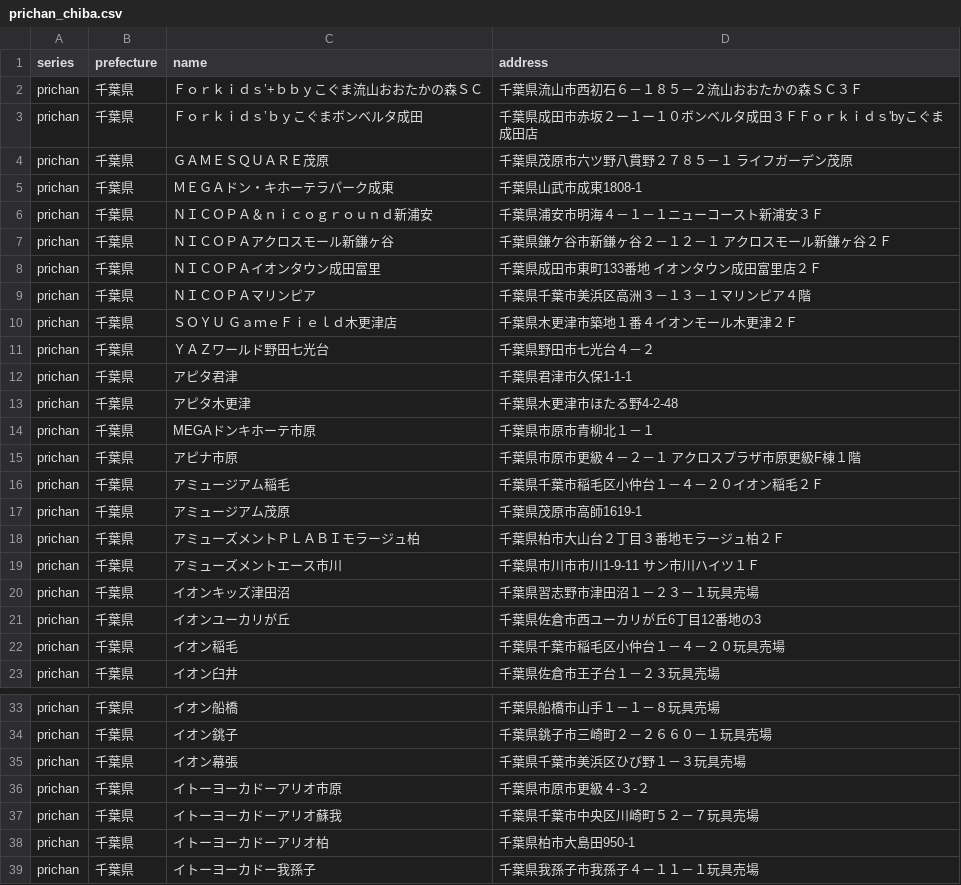
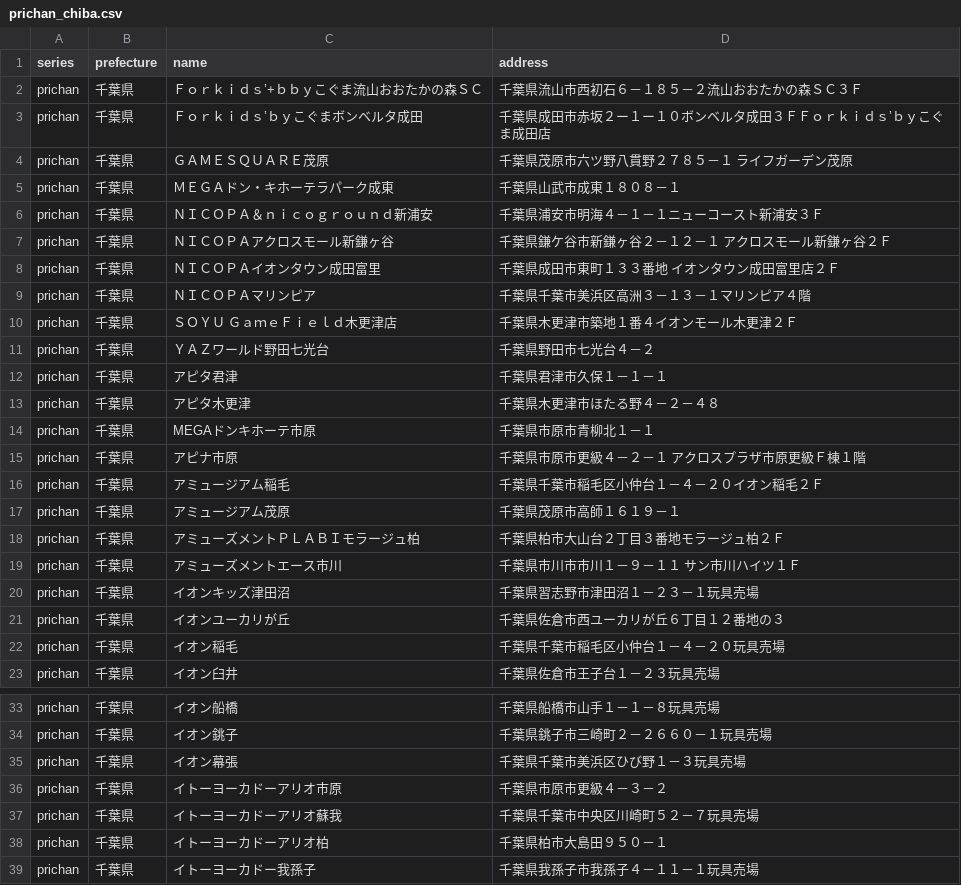
Before and after one commit to prickathon/prismdb, a CSV file: _data/shop/prichan_chiba.csv, drawn as a sheet; only a part is shown, gaps mark what is left out; the diff covers the shown part only.

```diff
--- a/_data/shop/prichan_chiba.csv
+++ b/_data/shop/prichan_chiba.csv
@@ -2,8 +2,8 @@ series,prefecture,name,address
 prichan,千葉県,Ｆｏｒｋｉｄｓ’+ｂｂｙこぐま流山おおたかの森ＳＣ,千葉県流山市西初石６－１８５－２流山おおたかの森ＳＣ３Ｆ
-prichan,千葉県,Ｆｏｒｋｉｄｓ’ｂｙこぐまボンベルタ成田,千葉県成田市赤坂２ー１ー１０ボンベルタ成田３ＦＦｏｒｋｉｄｓ'byこぐま成田店
+prichan,千葉県,Ｆｏｒｋｉｄｓ’ｂｙこぐまボンベルタ成田,千葉県成田市赤坂２ー１ー１０ボンベルタ成田３ＦＦｏｒｋｉｄｓ’ｂｙこぐま成田店
 prichan,千葉県,ＧＡＭＥＳＱＵＡＲＥ茂原,千葉県茂原市六ツ野八貫野２７８５－１　ライフガーデン茂原
-prichan,千葉県,ＭＥＧＡドン・キホーテラパーク成東,千葉県山武市成東1808-1
+prichan,千葉県,ＭＥＧＡドン・キホーテラパーク成東,千葉県山武市成東１８０８－１
 prichan,千葉県,ＮＩＣＯＰＡ＆ｎｉｃｏｇｒｏｕｎｄ新浦安,千葉県浦安市明海４－１－１ニューコースト新浦安３Ｆ
 prichan,千葉県,ＮＩＣＯＰＡアクロスモール新鎌ヶ谷,千葉県鎌ケ谷市新鎌ヶ谷２－１２－１　アクロスモール新鎌ヶ谷２Ｆ
-prichan,千葉県,ＮＩＣＯＰＡイオンタウン成田富里,千葉県成田市東町133番地　イオンタウン成田富里店２Ｆ
+prichan,千葉県,ＮＩＣＯＰＡイオンタウン成田富里,千葉県成田市東町１３３番地　イオンタウン成田富里店２Ｆ
 prichan,千葉県,ＮＩＣＯＰＡマリンピア,千葉県千葉市美浜区高洲３－１３－１マリンピア４階
@@ -11,12 +11,12 @@ prichan,千葉県,ＳＯＹＵ　ＧａｍｅＦｉｅｌｄ木更津店,千葉
 prichan,千葉県,ＹＡＺワールド野田七光台,千葉県野田市七光台４－２
-prichan,千葉県,アピタ君津,千葉県君津市久保1-1-1
-prichan,千葉県,アピタ木更津,千葉県木更津市ほたる野4-2-48
+prichan,千葉県,アピタ君津,千葉県君津市久保１－１－１
+prichan,千葉県,アピタ木更津,千葉県木更津市ほたる野４－２－４８
 prichan,千葉県,MEGAドンキホーテ市原,千葉県市原市青柳北１－１
-prichan,千葉県,アピナ市原,千葉県市原市更級４－２－１　アクロスプラザ市原更級F棟１階
+prichan,千葉県,アピナ市原,千葉県市原市更級４－２－１　アクロスプラザ市原更級Ｆ棟１階
 prichan,千葉県,アミュージアム稲毛,千葉県千葉市稲毛区小仲台１－４－２０イオン稲毛２Ｆ
-prichan,千葉県,アミュージアム茂原,千葉県茂原市高師1619-1
+prichan,千葉県,アミュージアム茂原,千葉県茂原市高師１６１９－１
 prichan,千葉県,アミューズメントＰＬＡＢＩモラージュ柏,千葉県柏市大山台２丁目３番地モラージュ柏２Ｆ
-prichan,千葉県,アミューズメントエース市川,千葉県市川市市川1-9-11　サン市川ハイツ１Ｆ
+prichan,千葉県,アミューズメントエース市川,千葉県市川市市川１－９－１１　サン市川ハイツ１Ｆ
 prichan,千葉県,イオンキッズ津田沼,千葉県習志野市津田沼１－２３－１玩具売場
-prichan,千葉県,イオンユーカリが丘,千葉県佐倉市西ユーカリが丘6丁目12番地の3
+prichan,千葉県,イオンユーカリが丘,千葉県佐倉市西ユーカリが丘６丁目１２番地の３
 prichan,千葉県,イオン稲毛,千葉県千葉市稲毛区小仲台１－４－２０玩具売場
@@ -35,5 +35,5 @@ prichan,千葉県,イオン銚子,千葉県銚子市三崎町２－２６６０
 prichan,千葉県,イオン幕張,千葉県千葉市美浜区ひび野１－３玩具売場
-prichan,千葉県,イトーヨーカドーアリオ市原,千葉県市原市更級４-３-２
+prichan,千葉県,イトーヨーカドーアリオ市原,千葉県市原市更級４－３－２
 prichan,千葉県,イトーヨーカドーアリオ蘇我,千葉県千葉市中央区川崎町５２－７玩具売場
-prichan,千葉県,イトーヨーカドーアリオ柏,千葉県柏市大島田950-1
+prichan,千葉県,イトーヨーカドーアリオ柏,千葉県柏市大島田９５０－１
 prichan,千葉県,イトーヨーカドー我孫子,千葉県我孫子市我孫子４－１１－１玩具売場
```
Also changed, not shown: 8 edited cells elsewhere in this file, _data/shop/prichan_aichi.csv, _data/shop/prichan_gifu.csv, 43 other files.
